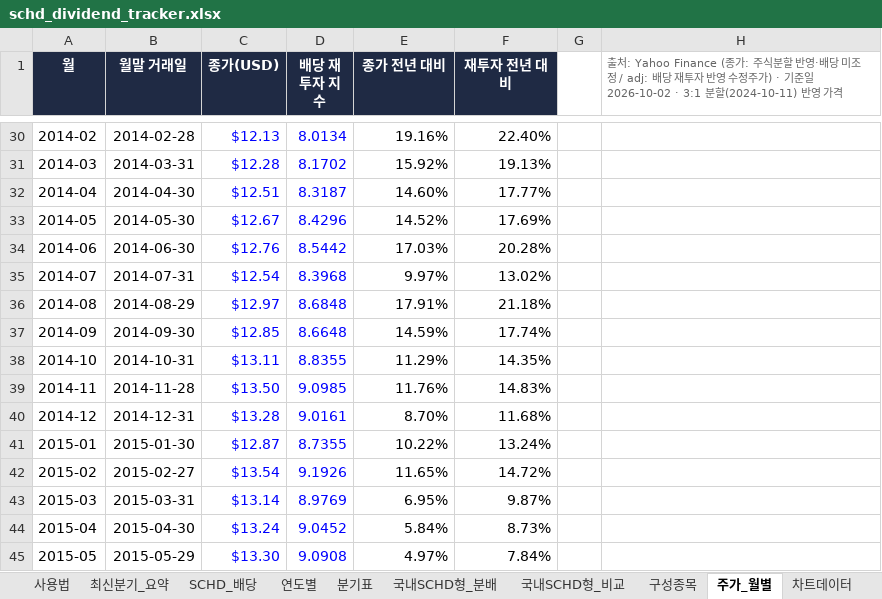
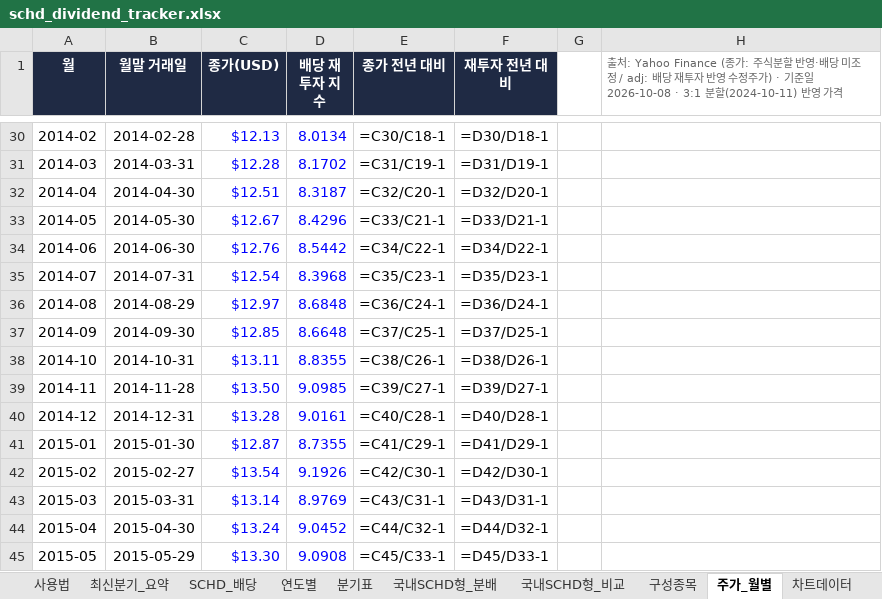
Before and after one commit to ttokjaeTV/schd-tracker, an Excel workbook: downloads/schd_dividend_tracker.xlsx, sheet 주가_월별, drawn as a sheet; only a part is shown, gaps mark what is left out; values as stored, in another font and other column widths than the file's, no borders; formulas without a stored value are shown as written; charts and pictures not drawn; the diff covers the shown part only; the diff names each change by its address in the sheet, - before the commit and + after, or states it on an @@ line.

```diff
--- a/downloads/schd_dividend_tracker.xlsx (sheet 주가_월별)
+++ b/downloads/schd_dividend_tracker.xlsx (sheet 주가_월별)
-H1: …기준일 2026-10-02 · 3:1 분할…
+H1: …기준일 2026-10-08 · 3:1 분할…
-E30 (종가 전년 대비): 19.16%
+E30 (종가 전년 대비): =C30/C18-1
-F30 (재투자 전년 대비): 22.40%
+F30 (재투자 전년 대비): =D30/D18-1
-E31 (종가 전년 대비): 15.92%
+E31 (종가 전년 대비): =C31/C19-1
-F31 (재투자 전년 대비): 19.13%
+F31 (재투자 전년 대비): =D31/D19-1
-E32 (종가 전년 대비): 14.60%
+E32 (종가 전년 대비): =C32/C20-1
-F32 (재투자 전년 대비): 17.77%
+F32 (재투자 전년 대비): =D32/D20-1
-E33 (종가 전년 대비): 14.52%
+E33 (종가 전년 대비): =C33/C21-1
-F33 (재투자 전년 대비): 17.69%
+F33 (재투자 전년 대비): =D33/D21-1
-E34 (종가 전년 대비): 17.03%
+E34 (종가 전년 대비): =C34/C22-1
-F34 (재투자 전년 대비): 20.28%
+F34 (재투자 전년 대비): =D34/D22-1
-E35 (종가 전년 대비): 9.97%
+E35 (종가 전년 대비): =C35/C23-1
-F35 (재투자 전년 대비): 13.02%
+F35 (재투자 전년 대비): =D35/D23-1
-E36 (종가 전년 대비): 17.91%
+E36 (종가 전년 대비): =C36/C24-1
-F36 (재투자 전년 대비): 21.18%
+F36 (재투자 전년 대비): =D36/D24-1
-E37 (종가 전년 대비): 14.59%
+E37 (종가 전년 대비): =C37/C25-1
-F37 (재투자 전년 대비): 17.74%
+F37 (재투자 전년 대비): =D37/D25-1
-E38 (종가 전년 대비): 11.29%
+E38 (종가 전년 대비): =C38/C26-1
-F38 (재투자 전년 대비): 14.35%
+F38 (재투자 전년 대비): =D38/D26-1
-E39 (종가 전년 대비): 11.76%
+E39 (종가 전년 대비): =C39/C27-1
-F39 (재투자 전년 대비): 14.83%
+F39 (재투자 전년 대비): =D39/D27-1
-E40 (종가 전년 대비): 8.70%
+E40 (종가 전년 대비): =C40/C28-1
-F40 (재투자 전년 대비): 11.68%
+F40 (재투자 전년 대비): =D40/D28-1
-E41 (종가 전년 대비): 10.22%
+E41 (종가 전년 대비): =C41/C29-1
-F41 (재투자 전년 대비): 13.24%
+F41 (재투자 전년 대비): =D41/D29-1
-E42 (종가 전년 대비): 11.65%
+E42 (종가 전년 대비): =C42/C30-1
-F42 (재투자 전년 대비): 14.72%
+F42 (재투자 전년 대비): =D42/D30-1
-E43 (종가 전년 대비): 6.95%
+E43 (종가 전년 대비): =C43/C31-1
-F43 (재투자 전년 대비): 9.87%
+F43 (재투자 전년 대비): =D43/D31-1
-E44 (종가 전년 대비): 5.84%
+E44 (종가 전년 대비): =C44/C32-1
-F44 (재투자 전년 대비): 8.73%
+F44 (재투자 전년 대비): =D44/D32-1
-E45 (종가 전년 대비): 4.97%
+E45 (종가 전년 대비): =C45/C33-1
-F45 (재투자 전년 대비): 7.84%
+F45 (재투자 전년 대비): =D45/D33-1
```
Also changed, not shown: 313 edited cells elsewhere in this sheet, sheet SCHD_배당, sheet 구성종목, sheet 연도별, sheet 국내SCHD형_비교, sheet 차트데이터, sheet 분기표, 2 more sheets, charts or pictures, 3 other files.
